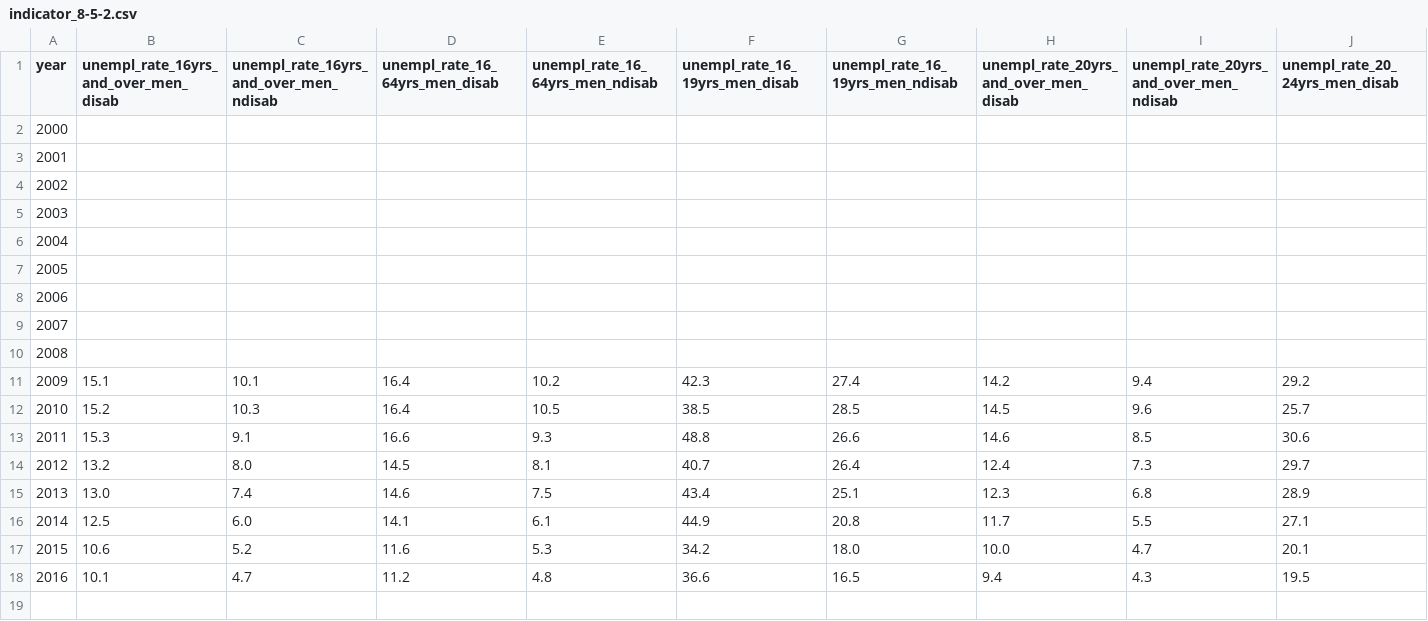
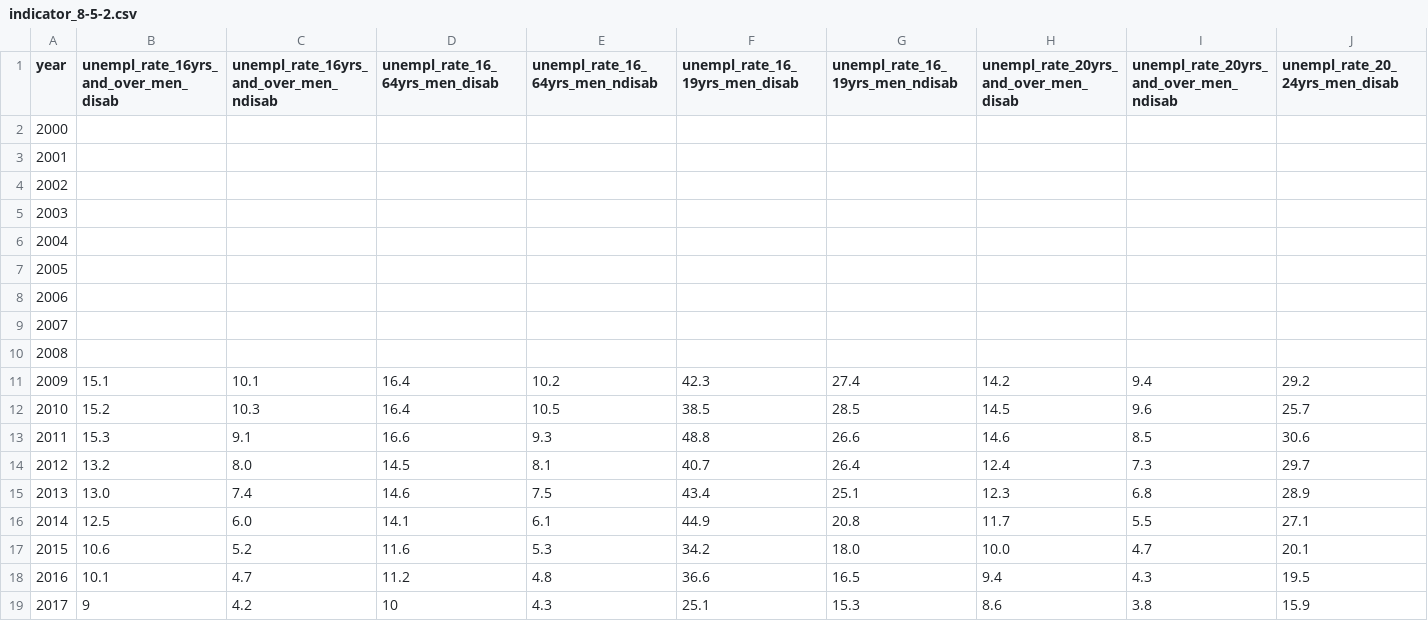
Before and after one commit to GSA/sdg-indicators-usa, a CSV file: data/indicator_8-5-2.csv, drawn as a sheet; only a part is shown; rows hold the shown columns only; the diff names each change by its address in the sheet, - before the commit and + after, or states it on an @@ line.

Commit message:
Update indicator_8-5-2.csv

```diff
--- a/data/indicator_8-5-2.csv
+++ b/data/indicator_8-5-2.csv
+row 19: 2017 | 9 | 4.2 | 10 | 4.3 | 25.1 | 15.3 | 8.6 | 3.8 | 15.9
```
